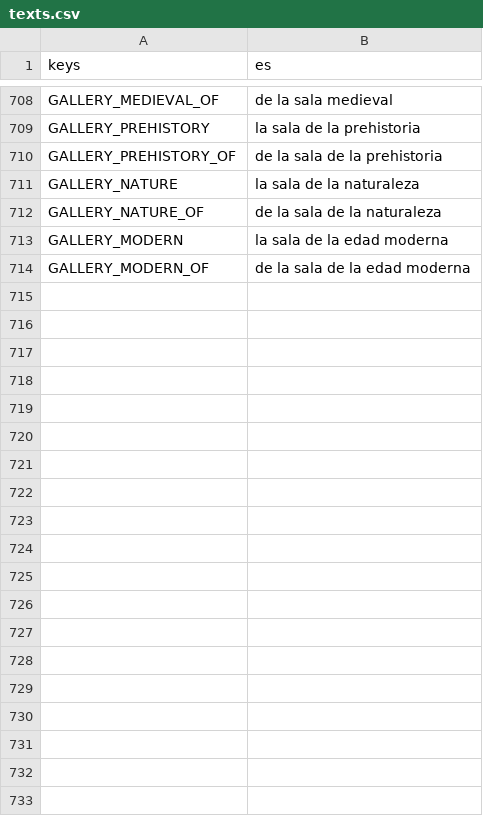
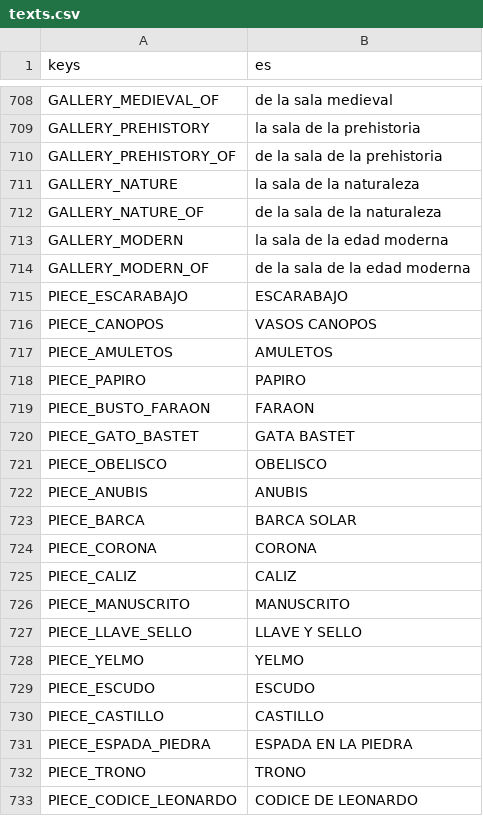
Before and after one commit to didelco/ladron, a CSV file: locale/texts.csv, drawn as a sheet; only a part is shown, gaps mark what is left out; the diff covers the shown part only; the diff names each change by its address in the sheet, - before the commit and + after, or states it on an @@ line.

```diff
--- a/locale/texts.csv
+++ b/locale/texts.csv
+row 715: PIECE_ESCARABAJO | ESCARABAJO
+row 716: PIECE_CANOPOS | VASOS CANOPOS
+row 717: PIECE_AMULETOS | AMULETOS
+row 718: PIECE_PAPIRO | PAPIRO
+row 719: PIECE_BUSTO_FARAON | FARAON
+row 720: PIECE_GATO_BASTET | GATA BASTET
+row 721: PIECE_OBELISCO | OBELISCO
+row 722: PIECE_ANUBIS | ANUBIS
+row 723: PIECE_BARCA | BARCA SOLAR
+row 724: PIECE_CORONA | CORONA
+row 725: PIECE_CALIZ | CALIZ
+row 726: PIECE_MANUSCRITO | MANUSCRITO
+row 727: PIECE_LLAVE_SELLO | LLAVE Y SELLO
+row 728: PIECE_YELMO | YELMO
+row 729: PIECE_ESCUDO | ESCUDO
+row 730: PIECE_CASTILLO | CASTILLO
+row 731: PIECE_ESPADA_PIEDRA | ESPADA EN LA PIEDRA
+row 732: PIECE_TRONO | TRONO
+row 733: PIECE_CODICE_LEONARDO | CODICE DE LEONARDO
```
Also changed, not shown: 13 added rows and 1 edited cell elsewhere in this file, 54 other files.
